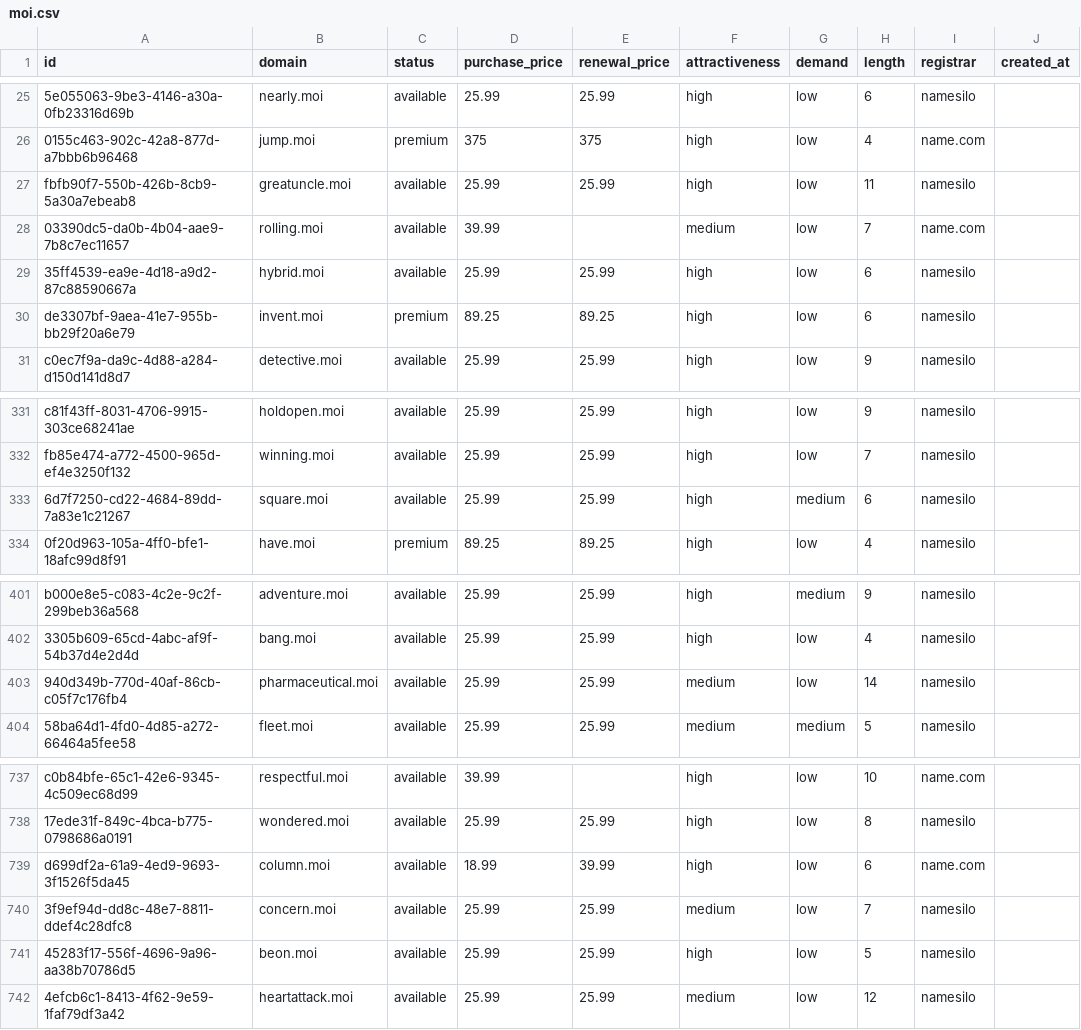
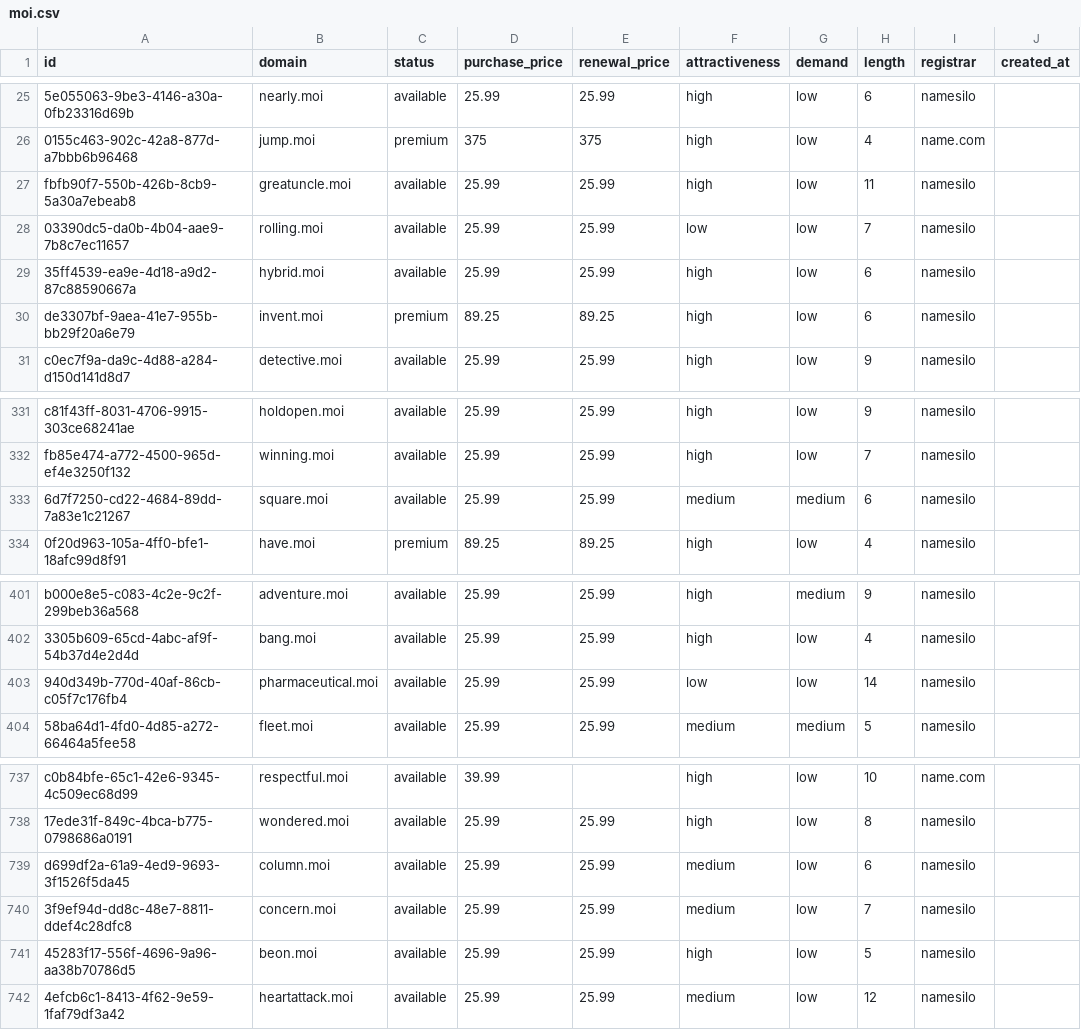
Before and after one commit to UniqueDomains/moi-oneword-domains, a CSV file: moi.csv, drawn as a sheet; only a part is shown, gaps mark what is left out; the diff names each change by its address in the sheet, - before the commit and + after, or states it on an @@ line.

Commit message:
Domains update

```diff
--- a/moi.csv
+++ b/moi.csv
-D28 (purchase_price): 39.99
+D28 (purchase_price): 25.99
-E28 (renewal_price): (empty)
+E28 (renewal_price): 25.99
-F28 (attractiveness): medium
+F28 (attractiveness): low
-I28 (registrar): name.com
+I28 (registrar): namesilo
-F333 (attractiveness): high
+F333 (attractiveness): medium
-F403 (attractiveness): medium
+F403 (attractiveness): low
-D739 (purchase_price): 18.99
+D739 (purchase_price): 25.99
-E739 (renewal_price): 39.99
+E739 (renewal_price): 25.99
-F739 (attractiveness): high
+F739 (attractiveness): medium
-I739 (registrar): name.com
+I739 (registrar): namesilo
```
Also changed, not shown: 4 other files.
